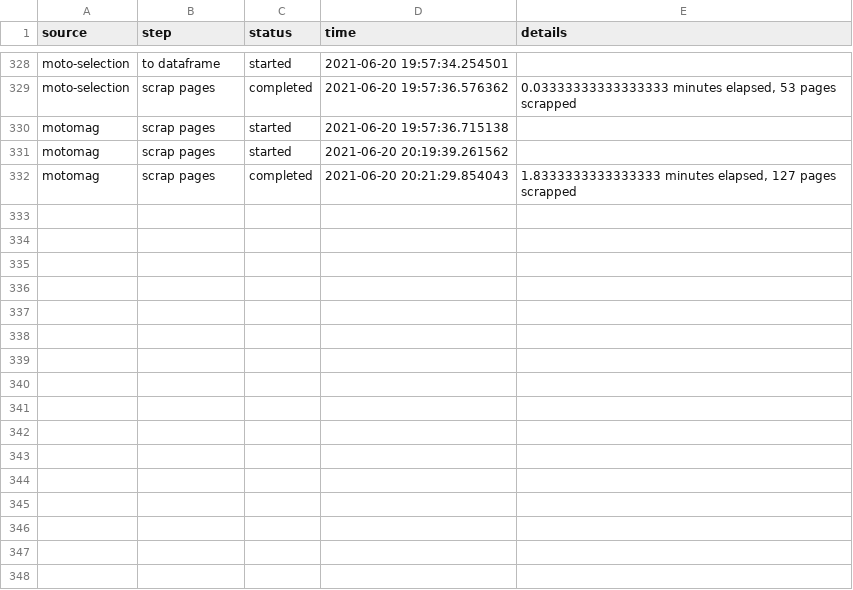
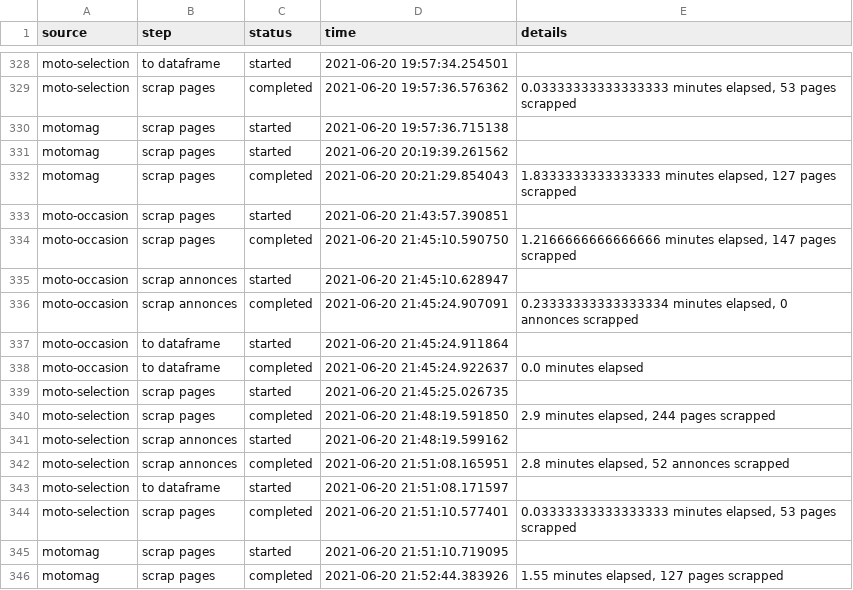
Before and after one commit to AnthonyDF/tresboncoin, a CSV file: tresboncoin/data/log.csv, drawn as a sheet; only a part is shown, gaps mark what is left out; the diff names each change by its address in the sheet, - before the commit and + after, or states it on an @@ line.

Commit message:
update

```diff
--- a/tresboncoin/data/log.csv
+++ b/tresboncoin/data/log.csv
+row 333: moto-occasion | scrap pages | started | 2021-06-20 21:43:57.390851
+row 334: moto-occasion | scrap pages | completed | 2021-06-20 21:45:10.590750 | 1.2166666666666666 minutes elapsed, 147 pages scrapped
+row 335: moto-occasion | scrap annonces | started | 2021-06-20 21:45:10.628947
+row 336: moto-occasion | scrap annonces | completed | 2021-06-20 21:45:24.907091 | 0.23333333333333334 minutes elapsed, 0 annonces scrapped
+row 337: moto-occasion | to dataframe | started | 2021-06-20 21:45:24.911864
+row 338: moto-occasion | to dataframe | completed | 2021-06-20 21:45:24.922637 | 0.0 minutes elapsed
+row 339: moto-selection | scrap pages | started | 2021-06-20 21:45:25.026735
+row 340: moto-selection | scrap pages | completed | 2021-06-20 21:48:19.591850 | 2.9 minutes elapsed, 244 pages scrapped
+row 341: moto-selection | scrap annonces | started | 2021-06-20 21:48:19.599162
+row 342: moto-selection | scrap annonces | completed | 2021-06-20 21:51:08.165951 | 2.8 minutes elapsed, 52 annonces scrapped
+row 343: moto-selection | to dataframe | started | 2021-06-20 21:51:08.171597
+row 344: moto-selection | scrap pages | completed | 2021-06-20 21:51:10.577401 | 0.03333333333333333 minutes elapsed, 53 pages scrapped
+row 345: motomag | scrap pages | started | 2021-06-20 21:51:10.719095
+row 346: motomag | scrap pages | completed | 2021-06-20 21:52:44.383926 | 1.55 minutes elapsed, 127 pages scrapped
```
